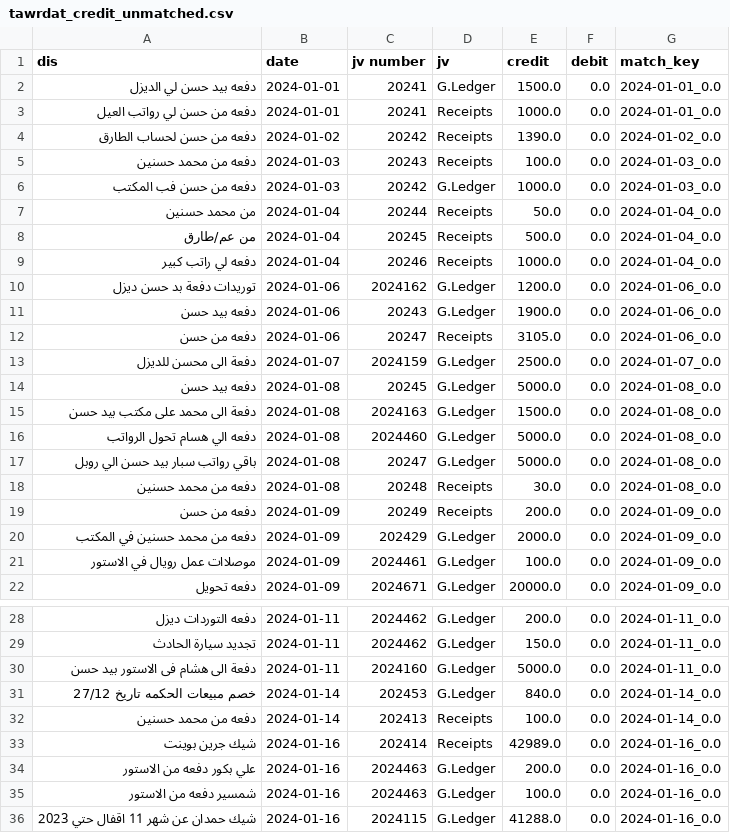
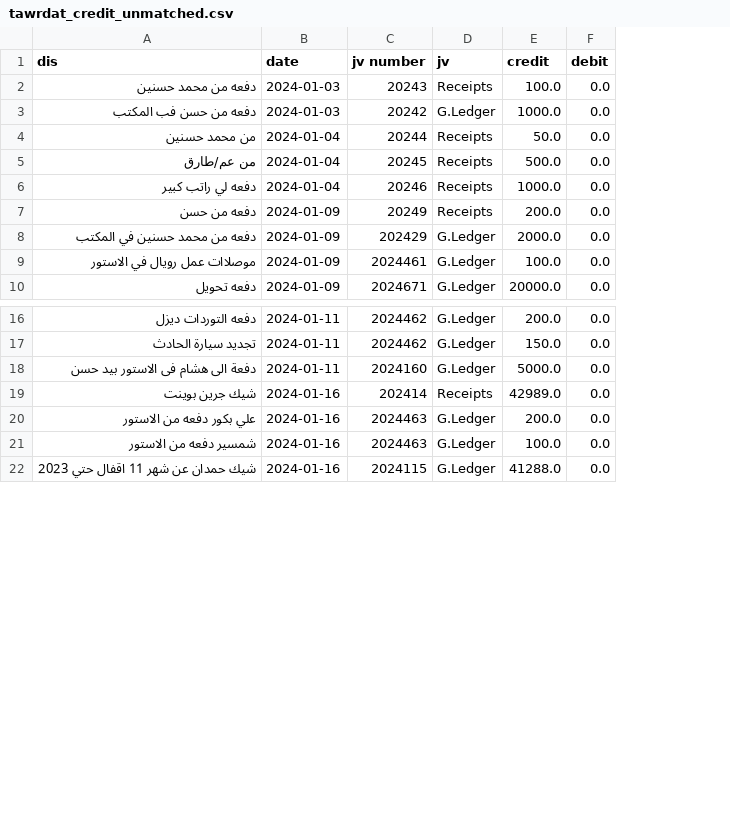
Before and after one commit to Zlnon/double_check, a CSV file: data/cleaned/old/tawrdat_credit_unmatched.csv, drawn as a sheet; only a part is shown, gaps mark what is left out; removed rows and columns are numbered as before the commit, all else as after; the diff covers the shown part only; the diff names each change by its address in the sheet, - before the commit and + after, or states it on an @@ line.

```diff
--- a/data/cleaned/old/tawrdat_credit_unmatched.csv
+++ b/data/cleaned/old/tawrdat_credit_unmatched.csv
-column G (match_key), rows 5-9: 2024-01-03_0.0 | 2024-01-03_0.0 | 2024-01-04_0.0 | 2024-01-04_0.0 | 2024-01-04_0.0; rows 19-22: all 2024-01-09_0.0; rows 28-30: all 2024-01-11_0.0; rows 33-36: all 2024-01-16_0.0
-row 2: دفعه بيد حسن لي الديزل | 2024-01-01 | 20241 | G.Ledger | 1500.0 | 0.0 | 2024-01-01_0.0
-row 3: دفعه من حسن لي رواتب العيل | 2024-01-01 | 20241 | Receipts | 1000.0 | 0.0 | 2024-01-01_0.0
-row 4: دفعه من حسن لحساب الطارق | 2024-01-02 | 20242 | Receipts | 1390.0 | 0.0 | 2024-01-02_0.0
-row 10: توريدات دفعة بد حسن ديزل | 2024-01-06 | 2024162 | G.Ledger | 1200.0 | 0.0 | 2024-01-06_0.0
-row 11: دفعه بيد حسن | 2024-01-06 | 20243 | G.Ledger | 1900.0 | 0.0 | 2024-01-06_0.0
-row 12: دفعه من حسن | 2024-01-06 | 20247 | Receipts | 3105.0 | 0.0 | 2024-01-06_0.0
-row 13: دفعة الى محسن للديزل | 2024-01-07 | 2024159 | G.Ledger | 2500.0 | 0.0 | 2024-01-07_0.0
-row 14: دفعه بيد حسن | 2024-01-08 | 20245 | G.Ledger | 5000.0 | 0.0 | 2024-01-08_0.0
-row 15: دفعة الى محمد على مكتب بيد حسن | 2024-01-08 | 2024163 | G.Ledger | 1500.0 | 0.0 | 2024-01-08_0.0
-row 16: دفعه الي هسام تحول الرواتب | 2024-01-08 | 2024460 | G.Ledger | 5000.0 | 0.0 | 2024-01-08_0.0
-row 17: باقي رواتب سبار بيد حسن الي روبل | 2024-01-08 | 20247 | G.Ledger | 5000.0 | 0.0 | 2024-01-08_0.0
-row 18: دفعه من محمد حسنين | 2024-01-08 | 20248 | Receipts | 30.0 | 0.0 | 2024-01-08_0.0
-row 31: خصم مبيعات الحكمه تاريخ 27/12 | 2024-01-14 | 202453 | G.Ledger | 840.0 | 0.0 | 2024-01-14_0.0
-row 32: دفعه من محمد حسنين | 2024-01-14 | 202413 | Receipts | 100.0 | 0.0 | 2024-01-14_0.0
```
Also changed, not shown: 2 removed rows elsewhere in this file, data/cleaned/hikma_credit_final_unmatched.csv, data/cleaned/old/hikma_credit_unmatched.csv, 36 other files.
